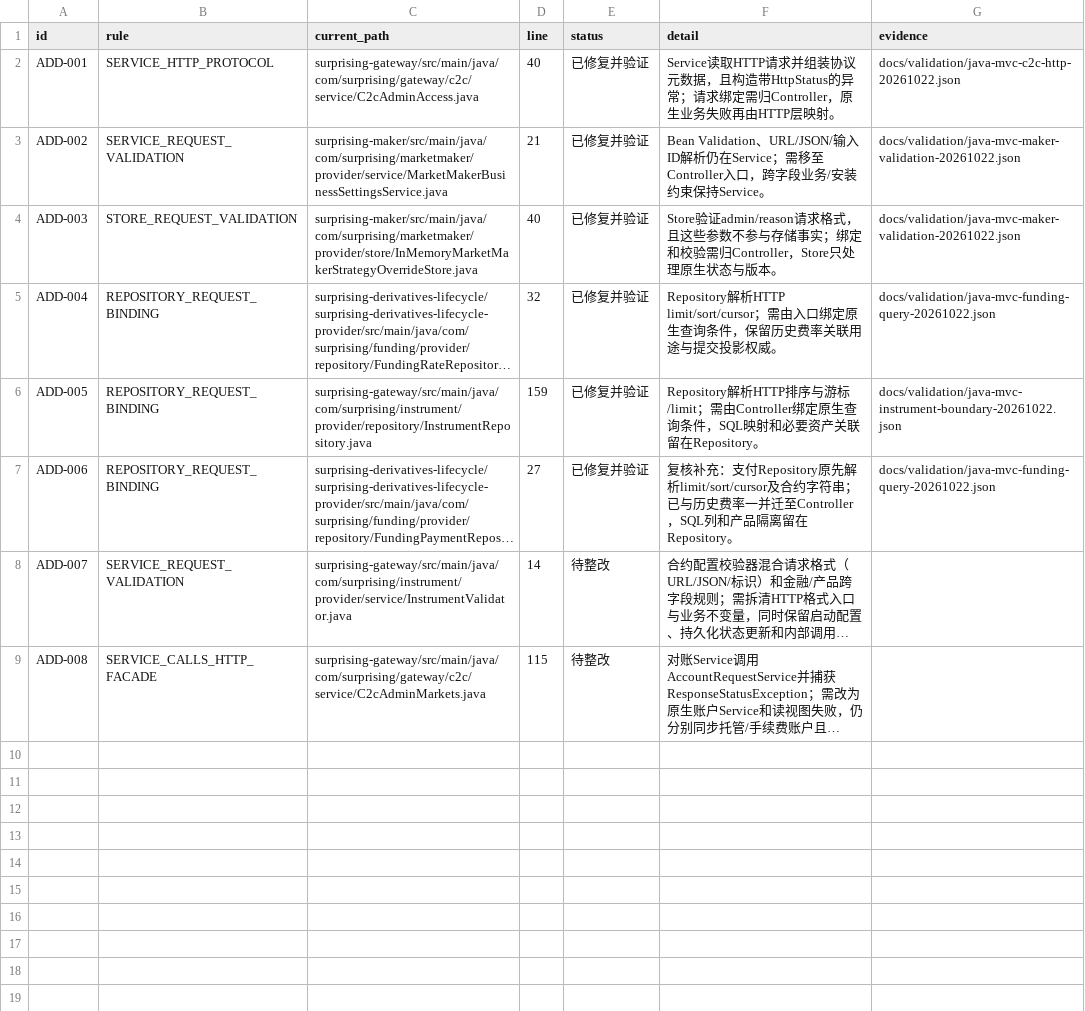
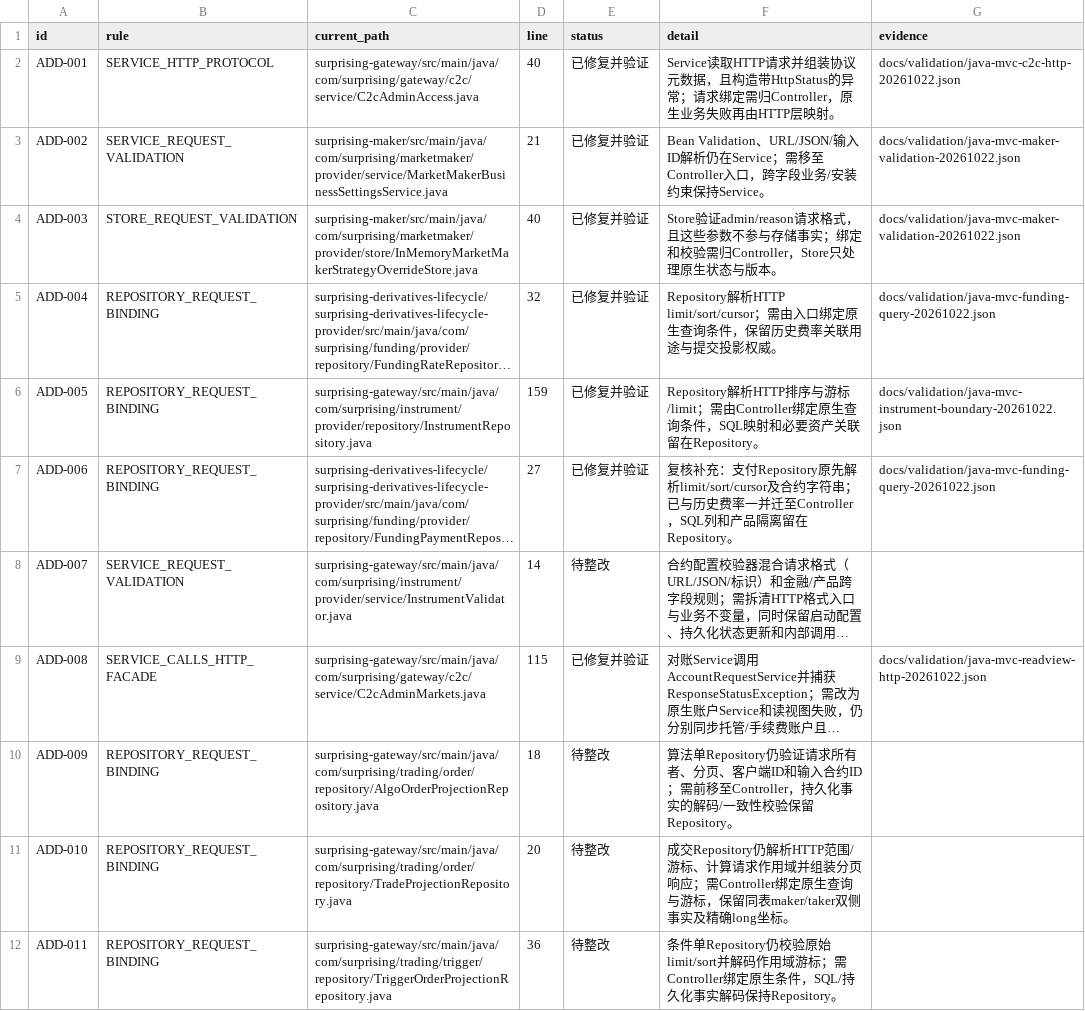
Before and after one commit to lilaizhencn/surprising-ex, a CSV file: docs/audit/java-mvc-additional-findings-20261022.csv, drawn as a sheet; long unchanged cells end in …; the diff names each change by its address in the sheet, - before the commit and + after, or states it on an @@ line.

Commit message:
refactor(readview): map unavailable reads at HTTP boundaries

```diff
--- a/docs/audit/java-mvc-additional-findings-20261022.csv
+++ b/docs/audit/java-mvc-additional-findings-20261022.csv
-E9 (status): 待整改
+E9 (status): 已修复并验证
-G9 (evidence): (empty)
+G9 (evidence): docs/validation/java-mvc-readview-http-20261022.json
+row 10: ADD-009 | REPOSITORY_REQUEST_BINDING | surprising-gateway/src/main/java/com/surprising/trading/order/repository/AlgoOrderProjectionRepository.java | 18 | 待整改 | 算法单Repository仍验证请求所有者、分页、客户端ID和输入合约ID；需前移至Controller，持久化事实的解码/一致性校验保留Repository。
+row 11: ADD-010 | REPOSITORY_REQUEST_BINDING | surprising-gateway/src/main/java/com/surprising/trading/order/repository/TradeProjectionRepository.java | 20 | 待整改 | 成交Repository仍解析HTTP范围/游标、计算请求作用域并组装分页响应；需Controller绑定原生查询与游标，保留同表maker/taker双侧事实及精确long坐标。
+row 12: ADD-011 | REPOSITORY_REQUEST_BINDING | surprising-gateway/src/main/java/com/surprising/trading/trigger/repository/TriggerOrderProjectionRepository.java | 36 | 待整改 | 条件单Repository仍校验原始limit/sort并解码作用域游标；需Controller绑定原生条件，SQL/持久化事实解码保持Repository。
```
Also changed, not shown: docs/audit/java-mvc-remediation-status-20261021.csv, 36 other files.
